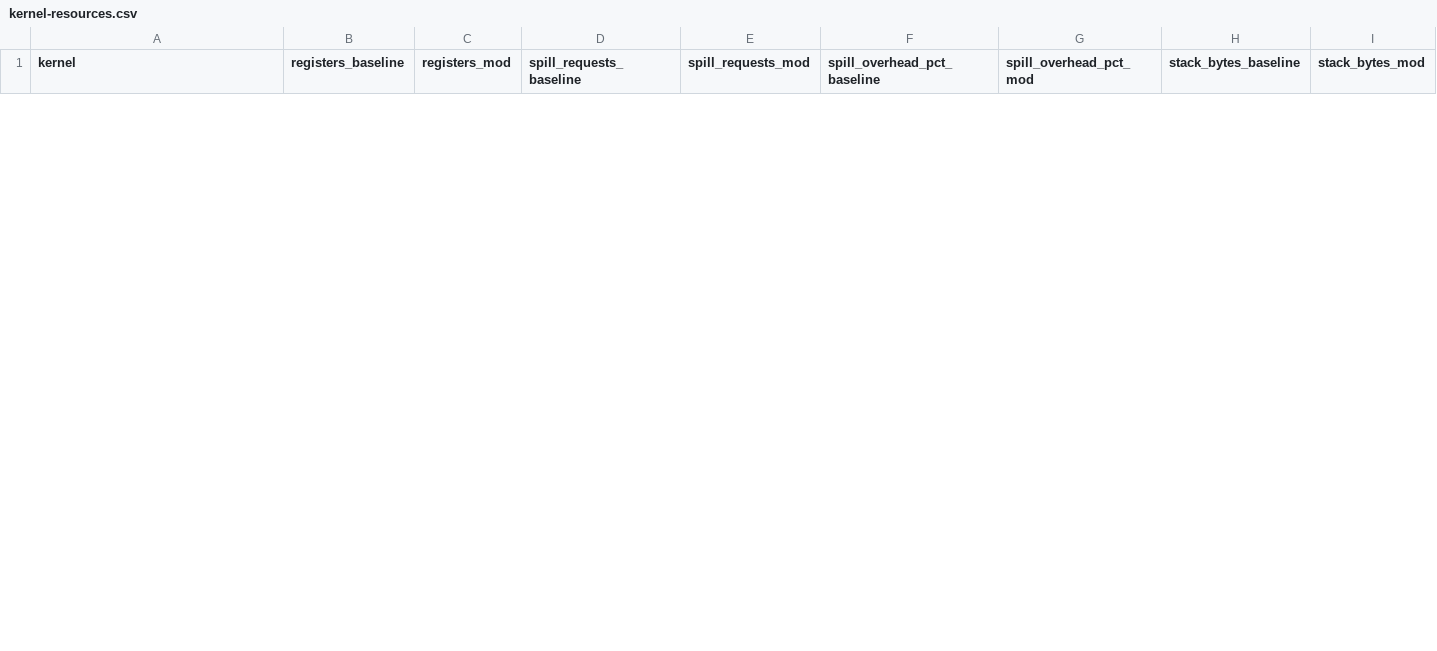
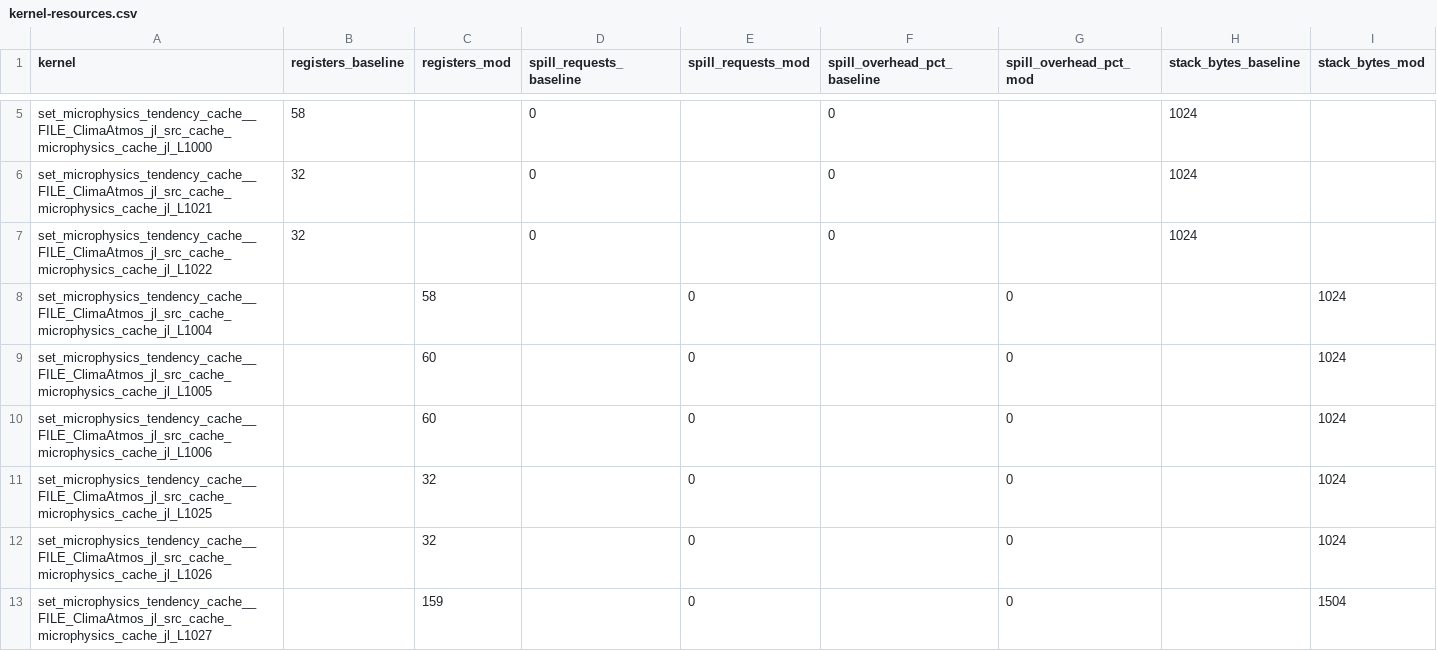
Before and after one commit to petebachant/clima-gpu-profiling, a CSV file: results/kernel-resources.csv, drawn as a sheet; only a part is shown, gaps mark what is left out; rows hold the shown columns only; the diff covers the shown part only; the diff names each change by its address in the sheet, - before the commit and + after, or states it on an @@ line.

```diff
--- a/results/kernel-resources.csv
+++ b/results/kernel-resources.csv
+row 5: set_microphysics_tendency_cache__FILE_ClimaAtmos_jl_src_cache_microphysics_cache_jl_L1000 | 58 |  | 0 |  | 0 |  | 1024
+row 6: set_microphysics_tendency_cache__FILE_ClimaAtmos_jl_src_cache_microphysics_cache_jl_L1021 | 32 |  | 0 |  | 0 |  | 1024
+row 7: set_microphysics_tendency_cache__FILE_ClimaAtmos_jl_src_cache_microphysics_cache_jl_L1022 | 32 |  | 0 |  | 0 |  | 1024
+row 8: set_microphysics_tendency_cache__FILE_ClimaAtmos_jl_src_cache_microphysics_cache_jl_L1004 |  | 58 |  | 0 |  | 0 |  | 1024
+row 9: set_microphysics_tendency_cache__FILE_ClimaAtmos_jl_src_cache_microphysics_cache_jl_L1005 |  | 60 |  | 0 |  | 0 |  | 1024
+row 10: set_microphysics_tendency_cache__FILE_ClimaAtmos_jl_src_cache_microphysics_cache_jl_L1006 |  | 60 |  | 0 |  | 0 |  | 1024
+row 11: set_microphysics_tendency_cache__FILE_ClimaAtmos_jl_src_cache_microphysics_cache_jl_L1025 |  | 32 |  | 0 |  | 0 |  | 1024
+row 12: set_microphysics_tendency_cache__FILE_ClimaAtmos_jl_src_cache_microphysics_cache_jl_L1026 |  | 32 |  | 0 |  | 0 |  | 1024
+row 13: set_microphysics_tendency_cache__FILE_ClimaAtmos_jl_src_cache_microphysics_cache_jl_L1027 |  | 159 |  | 0 |  | 0 |  | 1504
```
Also changed, not shown: 3 added rows and 6 removed rows elsewhere in this file, results/ncu/baseline-details.csv, results/ncu/mod-details.csv, 23 other files.
